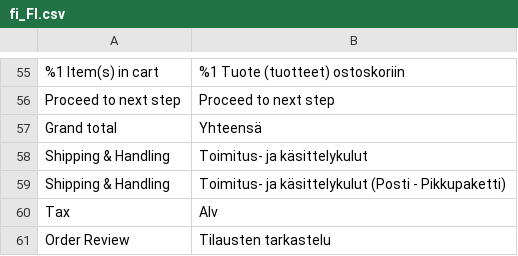
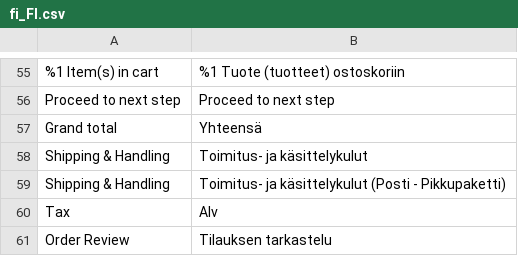
Before and after one commit to johansegerstedt/AvardaM2OPC, a CSV file: i18n/fi_FI.csv, drawn as a sheet; only a part is shown, gaps mark what is left out; the diff names each change by its address in the sheet, - before the commit and + after, or states it on an @@ line.

Commit message:
Edit finnish translation

```diff
--- a/i18n/fi_FI.csv
+++ b/i18n/fi_FI.csv
-B61: Tilausten tarkastelu
+B61: Tilauksen tarkastelu
```
